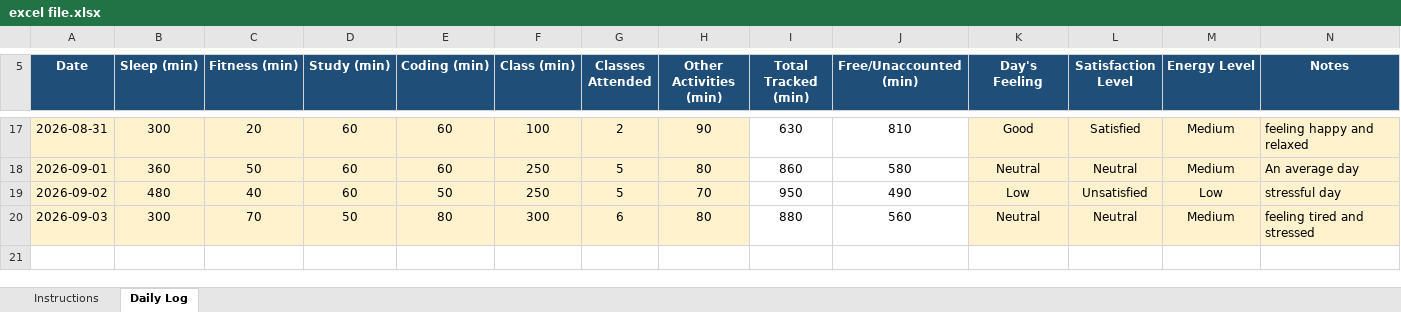
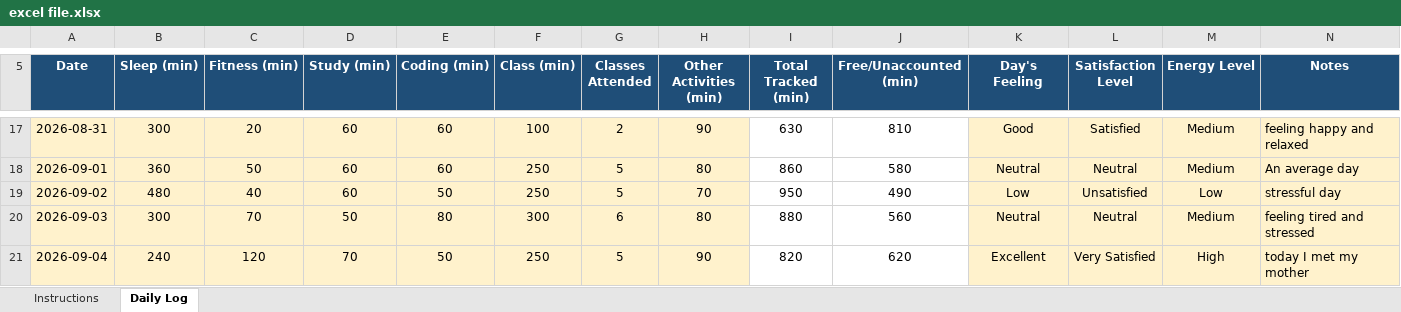
Before and after one commit to chhayasachdeva06/CAP776-Daily-Work, an Excel workbook: excel file.xlsx, sheet Daily Log, drawn as a sheet; only a part is shown, gaps mark what is left out; values as stored, in another font and other column widths than the file's, no borders; conditional formats not drawn; the diff names each change by its address in the sheet, - before the commit and + after, or states it on an @@ line.

Commit message:
Add files via upload

```diff
--- a/excel file.xlsx (sheet Daily Log)
+++ b/excel file.xlsx (sheet Daily Log)
+row 21: 2026-09-04 | 240 | 120 | 70 | 50 | 250 | 5 | 90 | 820 | 620 | Excellent | Very Satisfied | High | today I met my mother
```
